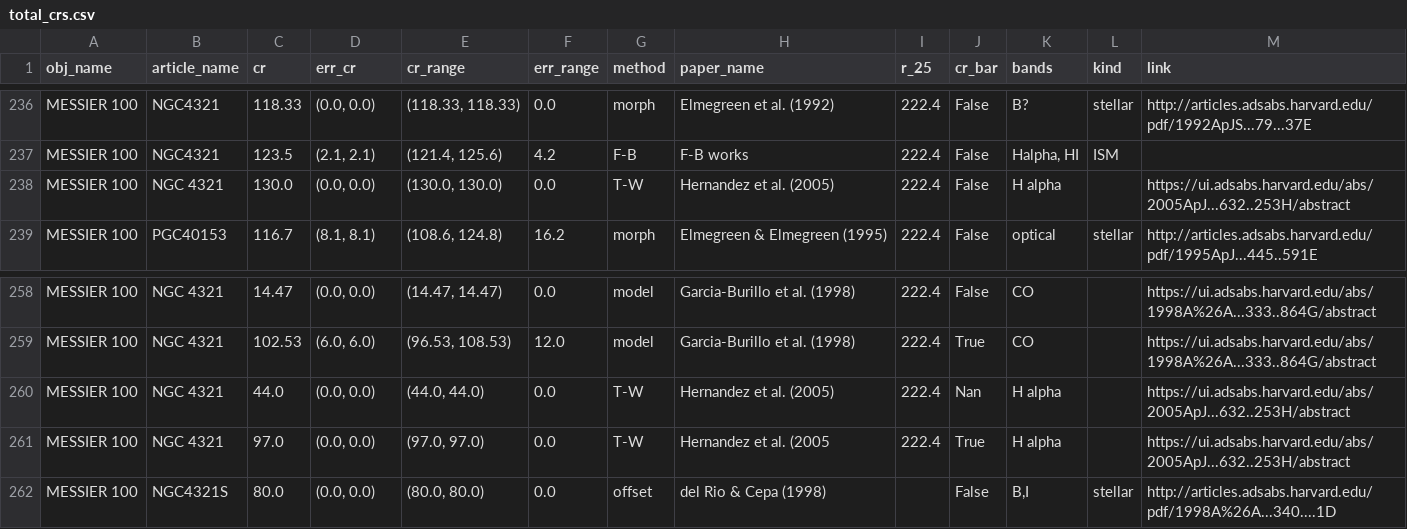
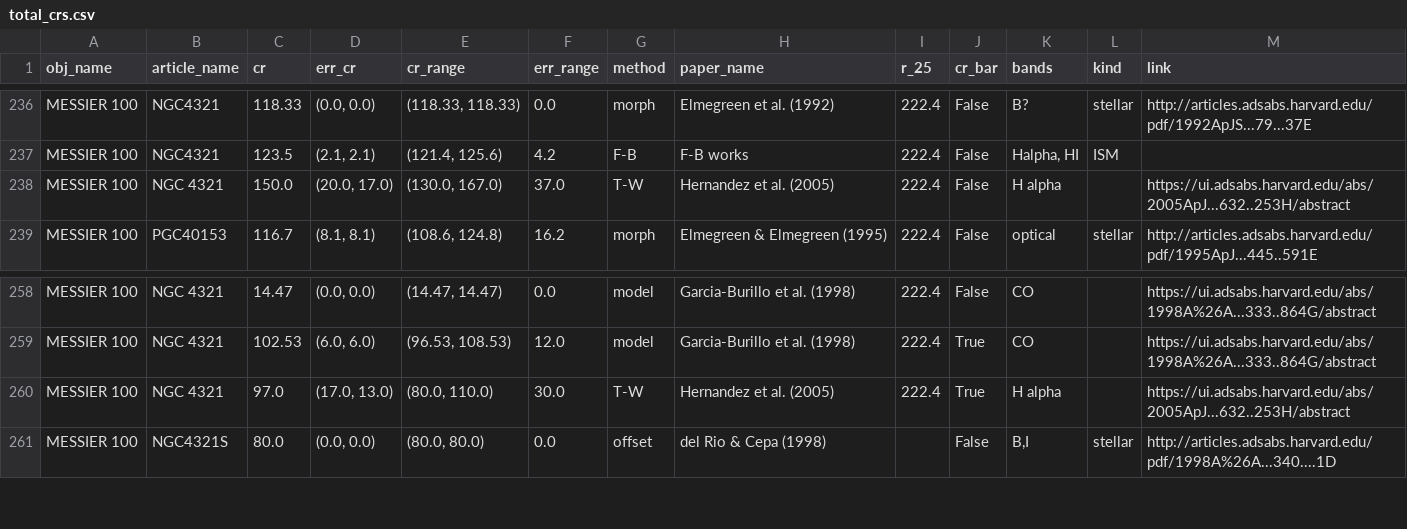
Before and after one commit to ValerieKostiuk/CRs_dataset, a CSV file: total_crs.csv, drawn as a sheet; only a part is shown, gaps mark what is left out.

Commit message:
Update total_crs.csv

```diff
--- a/total_crs.csv
+++ b/total_crs.csv
@@ -237,3 +237,3 @@ MESSIER 100,NGC4321,118.33,"(0.0, 0.0)","(118.33, 118.33)",0.0,morph,Elmegreen e
 MESSIER 100,NGC4321,123.5,"(2.1, 2.1)","(121.4, 125.6)",4.2,F-B,F-B works,222.4,False,"Halpha, HI",ISM,
-MESSIER 100,NGC 4321,130.0,"(0.0, 0.0)","(130.0, 130.0)",0.0,T-W,Hernandez et al. (2005),222.4,False,H alpha,,https://ui.adsabs.harvard.edu/abs/2005ApJ...632..253H/abstract
+MESSIER 100,NGC 4321,150.0,"(20.0, 17.0)","(130.0, 167.0)",37.0,T-W,Hernandez et al. (2005),222.4,False,H alpha,,https://ui.adsabs.harvard.edu/abs/2005ApJ...632..253H/abstract
 MESSIER 100,PGC40153,116.7,"(8.1, 8.1)","(108.6, 124.8)",16.2,morph,Elmegreen & Elmegreen (1995),222.4,False,optical,stellar,http://articles.adsabs.harvard.edu/pdf/1995ApJ...445..591E
@@ -259,4 +259,3 @@ MESSIER 100,NGC 4321,14.47,"(0.0, 0.0)","(14.47, 14.47)",0.0,model,Garcia-Burill
 MESSIER 100,NGC 4321,102.53,"(6.0, 6.0)","(96.53, 108.53)",12.0,model,Garcia-Burillo et al. (1998),222.4,True,CO,,https://ui.adsabs.harvard.edu/abs/1998A%26A...333..864G/abstract
-MESSIER 100,NGC 4321,44.0,"(0.0, 0.0)","(44.0, 44.0)",0.0,T-W,Hernandez et al. (2005),222.4,Nan,H alpha,,https://ui.adsabs.harvard.edu/abs/2005ApJ...632..253H/abstract
-MESSIER 100,NGC 4321,97.0,"(0.0, 0.0)","(97.0, 97.0)",0.0,T-W,Hernandez et al. (2005,222.4,True,H alpha,,https://ui.adsabs.harvard.edu/abs/2005ApJ...632..253H/abstract
+MESSIER 100,NGC 4321,97.0,"(17.0, 13.0)","(80.0, 110.0)",30.0,T-W,Hernandez et al. (2005),222.4,True,H alpha,,https://ui.adsabs.harvard.edu/abs/2005ApJ...632..253H/abstract
 MESSIER 100,NGC4321S,80.0,"(0.0, 0.0)","(80.0, 80.0)",0.0,offset,del Rio & Cepa (1998),,False,"B,I",stellar,http://articles.adsabs.harvard.edu/pdf/1998A%26A...340....1D
```
